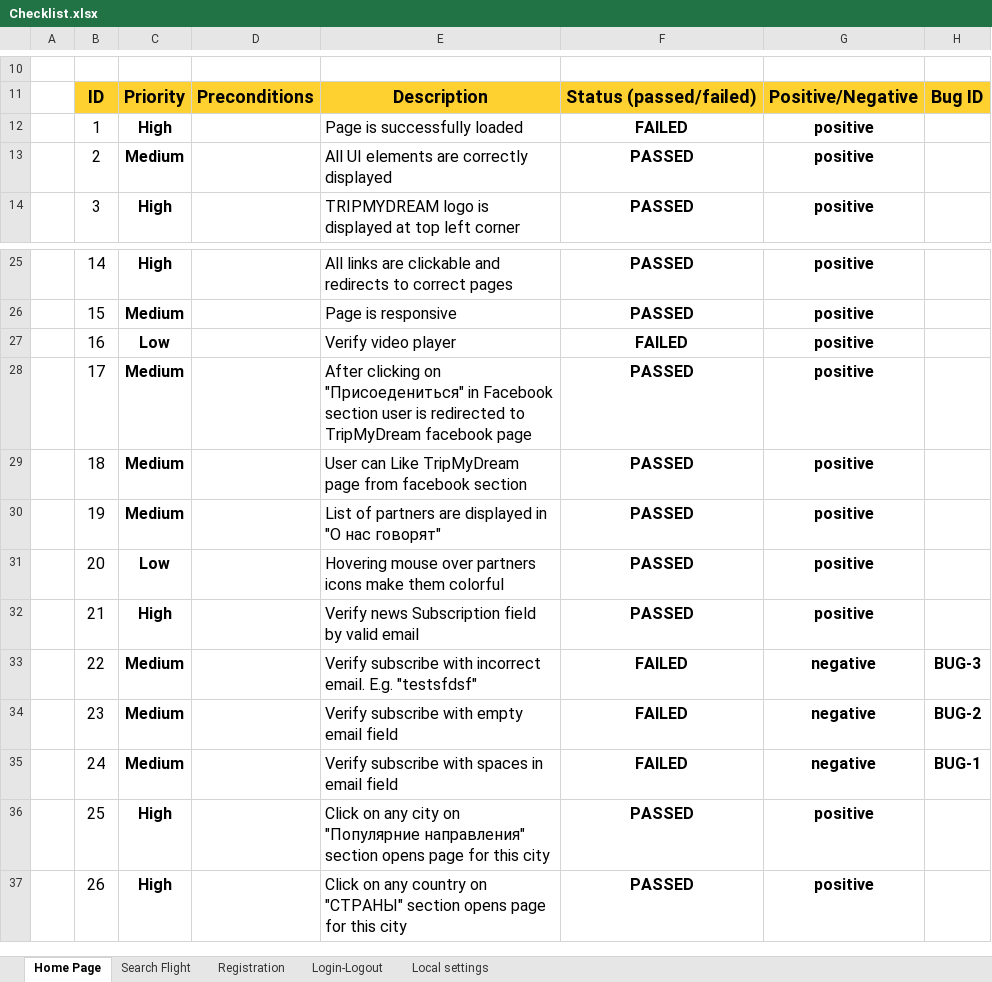
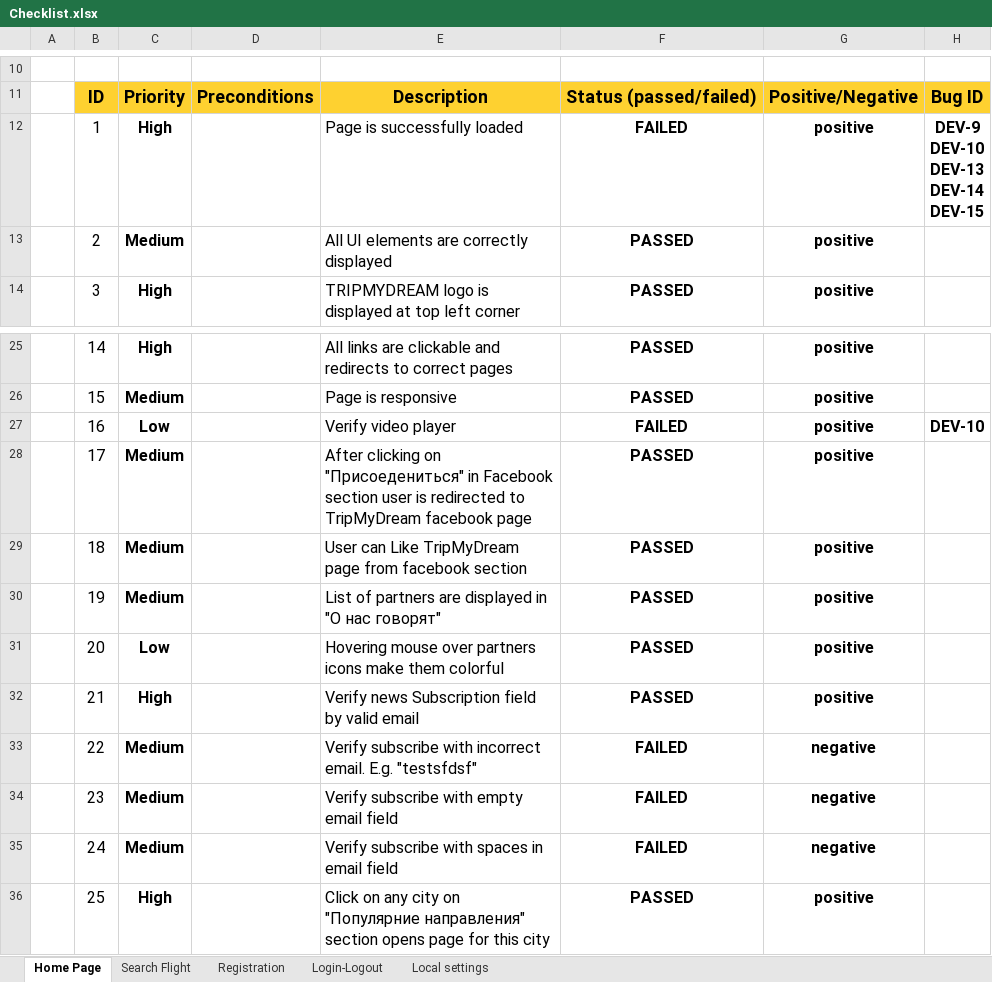
Before and after one commit to yyeshchev96/devchallenge.it---qa---final, an Excel workbook: Test Artifacts/Checklist.xlsx, sheet Home Page, drawn as a sheet; only a part is shown, gaps mark what is left out; the shorter side is filled out with more unchanged rows; values as stored, in another font and other column widths than the file's, no borders; charts and pictures and conditional formats not drawn; ↵ is a line break in a cell; the diff names each change by its address in the sheet, - before the commit and + after, or states it on an @@ line.

```diff
--- a/Test Artifacts/Checklist.xlsx (sheet Home Page)
+++ b/Test Artifacts/Checklist.xlsx (sheet Home Page)
-H12: (empty)
+H12: DEV-9 ↵ DEV-10 ↵ DEV-13 ↵ DEV-14 ↵ DEV-15
-H27: (empty)
+H27: DEV-10
-H33: BUG-3
+H33: (empty)
-H34: BUG-2
+H34: (empty)
-H35: BUG-1
+H35: (empty)
```
Also changed, not shown: sheet Registration, sheet Login-Logout, sheet Local settings, sheet Search Flight, 1 other file.
